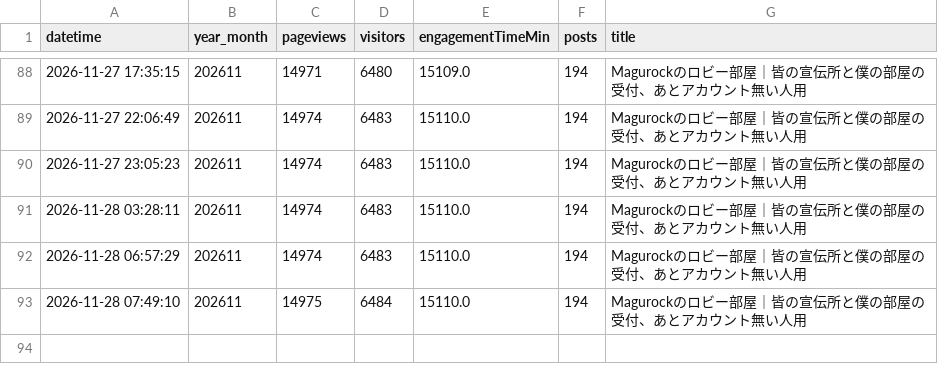
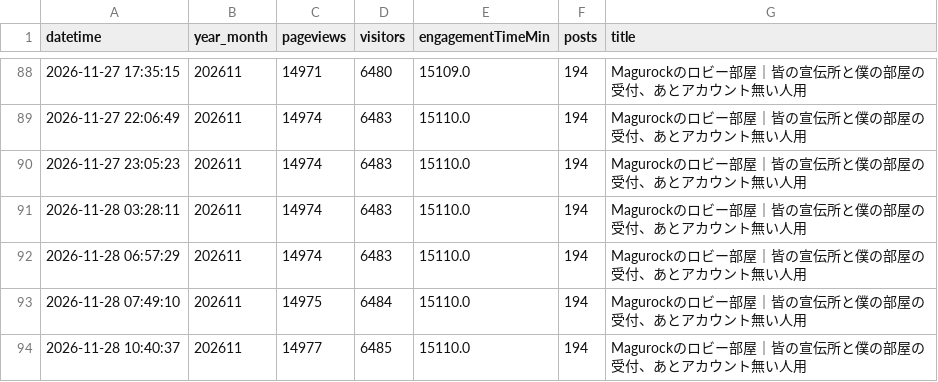
Before and after one commit to toka-kun/Padlet-Viewer, a CSV file: archive/magurock/lobby/2026/11.csv, drawn as a sheet; only a part is shown, gaps mark what is left out; the diff names each change by its address in the sheet, - before the commit and + after, or states it on an @@ line.

```diff
--- a/archive/magurock/lobby/2026/11.csv
+++ b/archive/magurock/lobby/2026/11.csv
+row 94: 2026-11-28 10:40:37 | 202611 | 14977 | 6485 | 15110.0 | 194 | Magurockのロビー部屋｜皆の宣伝所と僕の部屋の受付、あとアカウント無い人用
```
Also changed, not shown: archive/magurock/main/2026/11.csv, archive/makunami/2026/11.csv, 30 other files.
